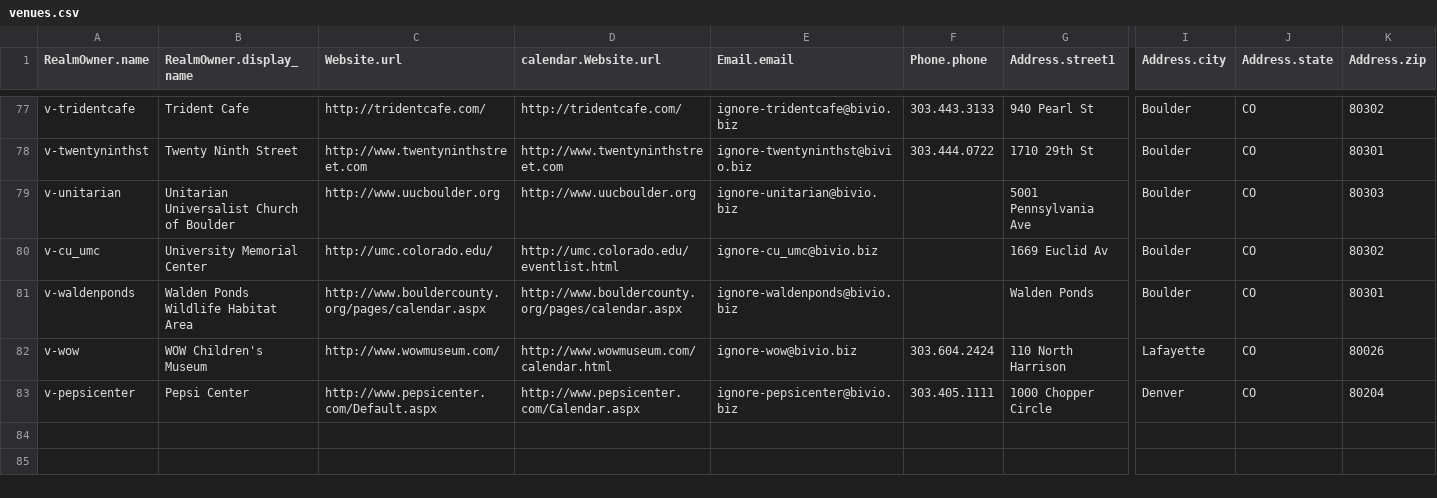
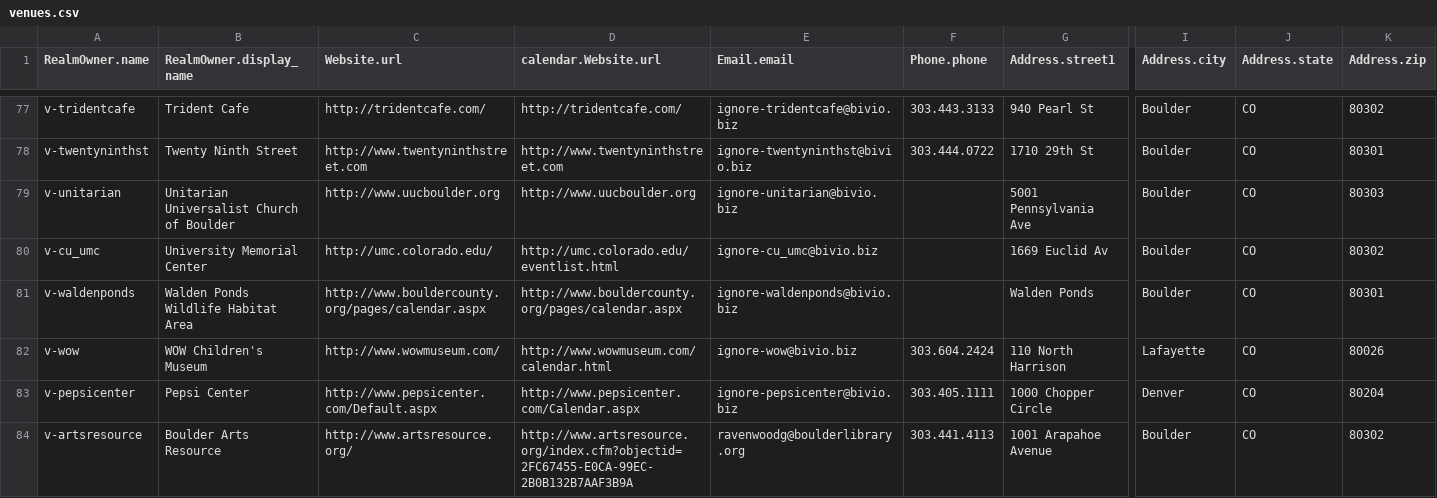
Before and after one commit to biviosoftware/perl-Cal54, a CSV file: files/cal54/ddl/venues.csv, drawn as a sheet; only a part is shown, gaps mark what is left out; rows hold the shown columns only; the diff names each change by its address in the sheet, - before the commit and + after, or states it on an @@ line.

```diff
--- a/files/cal54/ddl/venues.csv
+++ b/files/cal54/ddl/venues.csv
+row 84: v-artsresource | Boulder Arts Resource | http://www.artsresource.org/ | http://www.artsresource.org/index.cfm?objectid=2FC67455-E0CA-99EC-2B0B132B7AAF3B9A | ravenwoodg@boulderlibrary.org | 303.441.4113 | 1001 Arapahoe Avenue | Boulder | CO | 80302
```
Also changed, not shown: files/cal54/ddl/scrapers.csv.
